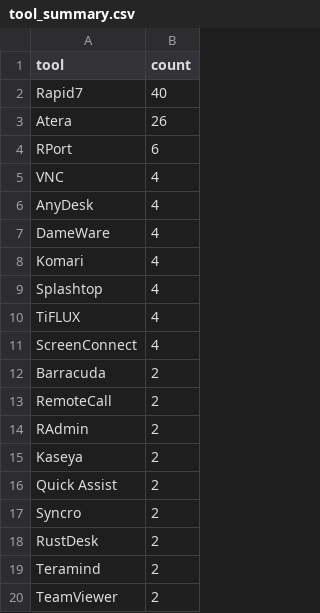
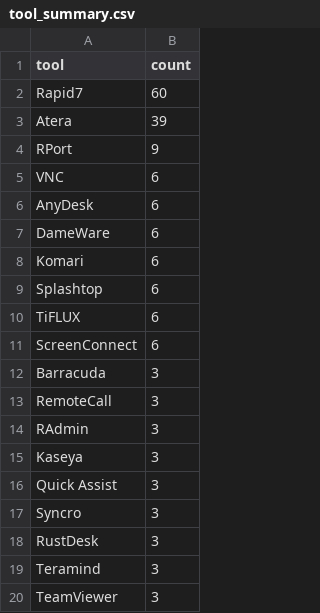
Before and after one commit to Threat-Hunting-Journal/RMM-Tool-Tracking, a CSV file: tool_summary.csv, drawn as a sheet.

```diff
--- a/tool_summary.csv
+++ b/tool_summary.csv
@@ -1,20 +1,20 @@
 tool,count
-Rapid7,40
-Atera,26
-RPort,6
-VNC,4
-AnyDesk,4
-DameWare,4
-Komari,4
-Splashtop,4
-TiFLUX,4
-ScreenConnect,4
-Barracuda,2
-RemoteCall,2
-RAdmin,2
-Kaseya,2
-Quick Assist,2
-Syncro,2
-RustDesk,2
-Teramind,2
-TeamViewer,2
+Rapid7,60
+Atera,39
+RPort,9
+VNC,6
+AnyDesk,6
+DameWare,6
+Komari,6
+Splashtop,6
+TiFLUX,6
+ScreenConnect,6
+Barracuda,3
+RemoteCall,3
+RAdmin,3
+Kaseya,3
+Quick Assist,3
+Syncro,3
+RustDesk,3
+Teramind,3
+TeamViewer,3
```
Also changed, not shown: 1 other file.
